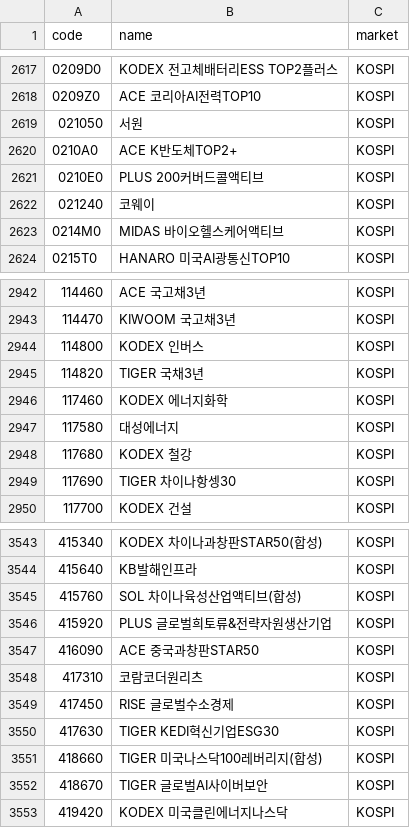
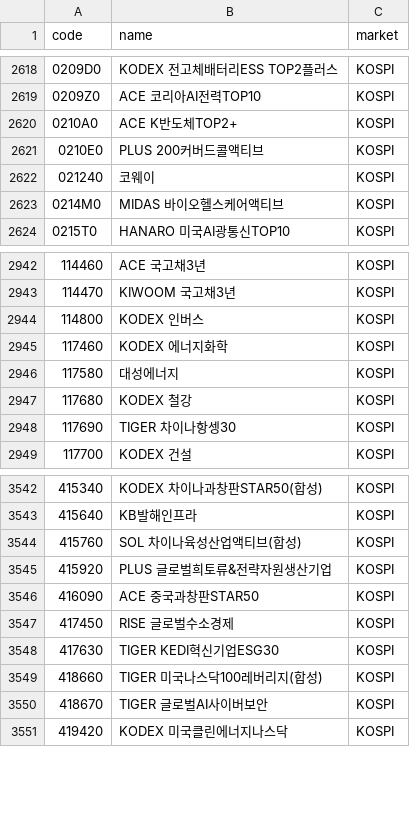
Before and after one commit to 84west0925-jk/kospi-signal-scanner, a CSV file: data/themes/_cache_stocks.csv, drawn as a sheet; only a part is shown, gaps mark what is left out; the diff covers the shown part only.

```diff
--- a/data/themes/_cache_stocks.csv
+++ b/data/themes/_cache_stocks.csv
@@ -2618,3 +2619,2 @@
 0209Z0,ACE 코리아AI전력TOP10,KOSPI
-021050,서원,KOSPI
 0210A0,ACE K반도체TOP2+,KOSPI
@@ -2944,3 +2944,2 @@
 114800,KODEX 인버스,KOSPI
-114820,TIGER 국채3년,KOSPI
 117460,KODEX 에너지화학,KOSPI
@@ -3547,3 +3546,2 @@
 416090,ACE 중국과창판STAR50,KOSPI
-417310,코람코더원리츠,KOSPI
 417450,RISE 글로벌수소경제,KOSPI
```
Also changed, not shown: 3 added rows and 2 removed rows elsewhere in this file, data/themes/_cache_industry_membership.csv, data/themes/_cache_theme_membership.csv, 4 other files.
